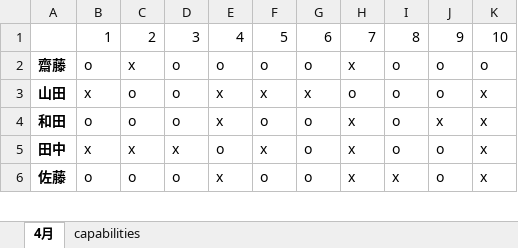
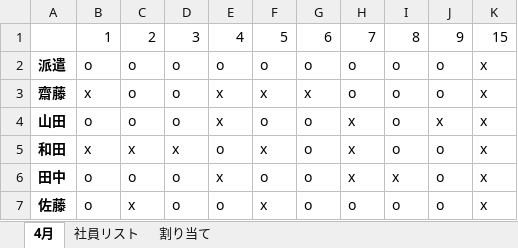
Before and after one commit to mao-takekida/Shift_Scheduler, an Excel workbook: data/data.xlsx, sheet 4月, drawn as a sheet; only a part is shown; values as stored, in another font and other column widths than the file's, no borders; addresses are those after the commit; the diff covers the shown part only; the diff names each change by its address in the sheet, - before the commit and + after, or states it on an @@ line.

```diff
--- a/data/data.xlsx (sheet 4月)
+++ b/data/data.xlsx (sheet 4月)
-sheet tab: capabilities
+sheet tab: 割り当て
+sheet tab: 社員リスト
-K1: 10
+K1: 15
+row 2: 派遣 | o | o | o | o | o | o | o | o | o | x
-B3: o
+B3: x
-C3: x
+C3: o
-E3: o
+E3: x
-F3: o
+F3: x
-G3: o
+G3: x
-H3: x
+H3: o
-K3: o
+K3: x
-B4: x
+B4: o
-F4: x
+F4: o
-G4: x
+G4: o
-H4: o
+H4: x
-J4: o
+J4: x
-B5: o
+B5: x
-C5: o
+C5: x
-D5: o
+D5: x
-E5: x
+E5: o
-F5: o
+F5: x
-J5: x
+J5: o
-B6: x
+B6: o
-C6: x
+C6: o
-D6: x
+D6: o
-E6: o
+E6: x
-F6: x
+F6: o
-I6: o
+I6: x
-C7: o
+C7: x
-E7: x
+E7: o
-F7: o
+F7: x
-H7: x
+H7: o
-I7: x
+I7: o
```
Also changed, not shown: 1 removed row and 21 edited cells elsewhere in this sheet, sheet 割り当て, 4 other files.
